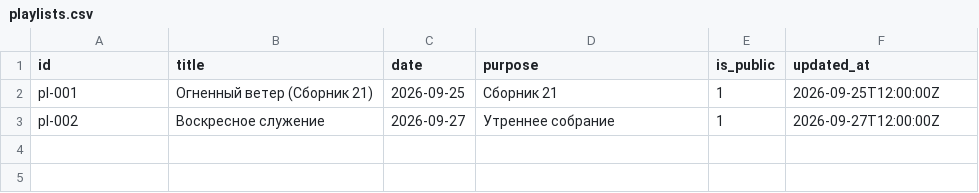
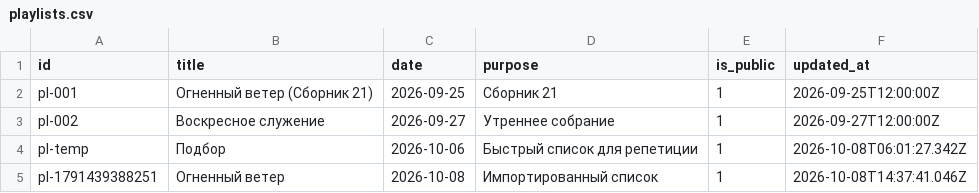
Before and after one commit to tftl308/fwapp, a CSV file: data/playlists.csv, drawn as a sheet.

Commit message:
fix(admin-notes-import): merge user1..3 custom fields and custom playlists from notes_team.json into catalog and csv

```diff
--- a/data/playlists.csv
+++ b/data/playlists.csv
@@ -3 +3,3 @@ pl-001;Огненный ветер (Сборник 21);2026-09-25;Сборник
 pl-002;Воскресное служение;2026-09-27;Утреннее собрание;1;2026-09-27T12:00:00Z
+pl-temp;Подбор;2026-10-06;Быстрый список для репетиции;1;2026-10-08T06:01:27.342Z
+pl-1791439388251;Огненный ветер;2026-10-08;Импортированный список;1;2026-10-08T14:37:41.046Z
```
Also changed, not shown: data/playlist_items.csv, dist/pwa/data/playlist_items.csv, 5 other files.
